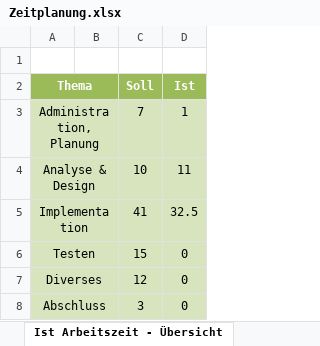
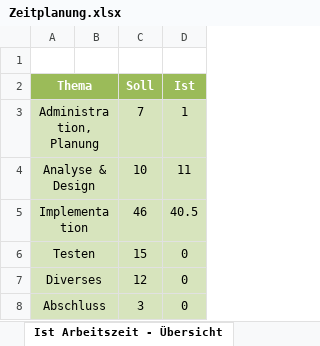
Before and after one commit to NoahZiltener/BLJ-Zeiterfassungssystem, an Excel workbook: doc/Zeitplanung.xlsx, sheet Ist Arbeitszeit - Übersicht, drawn as a sheet; values as stored, in another font and other column widths than the file's, no borders; charts and pictures not drawn; the diff names each change by its address in the sheet, - before the commit and + after, or states it on an @@ line.

```diff
--- a/doc/Zeitplanung.xlsx (sheet Ist Arbeitszeit - Übersicht)
+++ b/doc/Zeitplanung.xlsx (sheet Ist Arbeitszeit - Übersicht)
-C5 (Soll): 41
+C5 (Soll): 46
-D5 (Ist): 32.5
+D5 (Ist): 40.5
```
Also changed, not shown: sheet Zeitplanung, charts or pictures, 30 other files.
